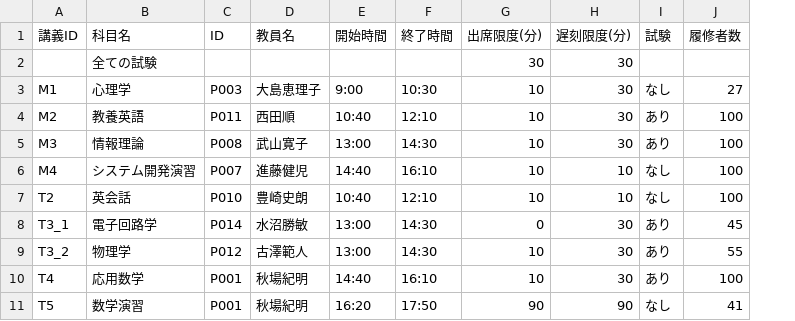
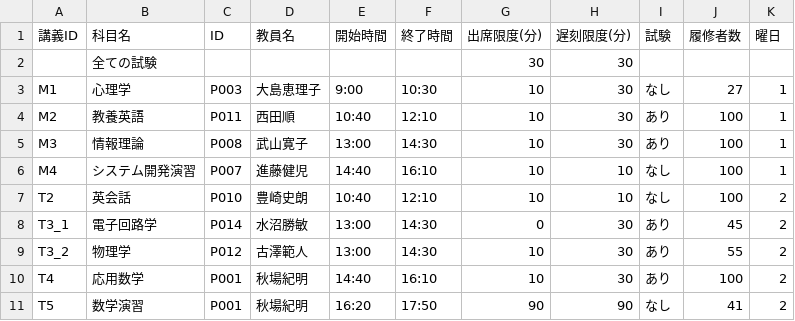
Before and after one commit to wata712/team6, a CSV file: data/講義科目ルール.csv, drawn as a sheet; only a part is shown; the diff names each change by its address in the sheet, - before the commit and + after, or states it on an @@ line.

```diff
--- a/data/講義科目ルール.csv
+++ b/data/講義科目ルール.csv
+column K (曜日), rows 3-11: 1 | 1 | 1 | 1 | 2 | 2 | 2 | 2 | 2
```
Also changed, not shown: 2 other files.
